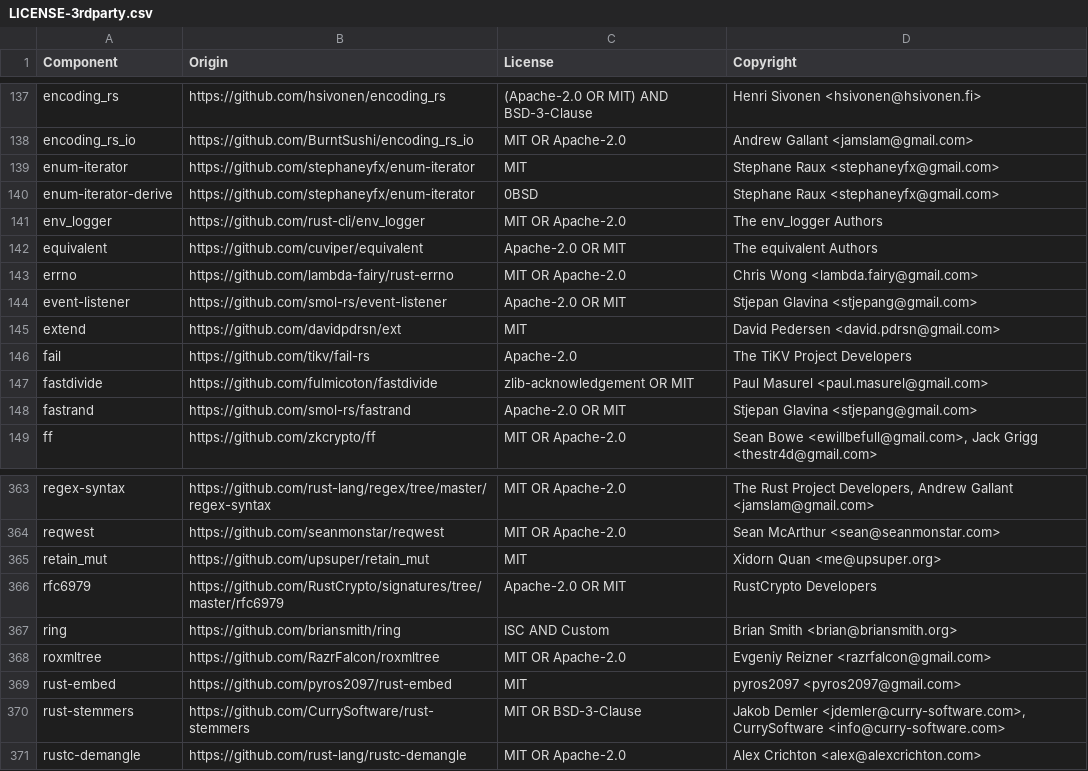
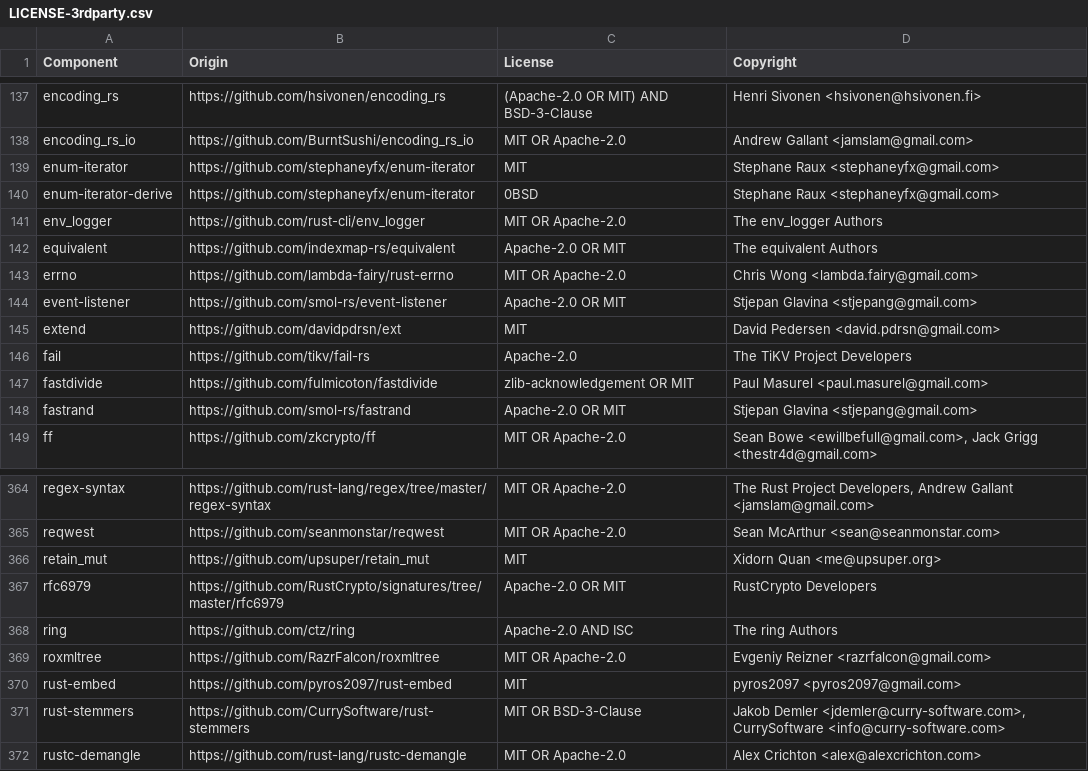
Before and after one commit to quickwit-oss/quickwit, a CSV file: LICENSE-3rdparty.csv, drawn as a sheet; only a part is shown, gaps mark what is left out; the diff covers the shown part only.

Commit message:
Update LICENSE-3rdparty.csv file

```diff
--- a/LICENSE-3rdparty.csv
+++ b/LICENSE-3rdparty.csv
@@ -141,3 +141,3 @@ enum-iterator-derive,https://github.com/stephaneyfx/enum-iterator,0BSD,Stephane
 env_logger,https://github.com/rust-cli/env_logger,MIT OR Apache-2.0,The env_logger Authors
-equivalent,https://github.com/cuviper/equivalent,Apache-2.0 OR MIT,The equivalent Authors
+equivalent,https://github.com/indexmap-rs/equivalent,Apache-2.0 OR MIT,The equivalent Authors
 errno,https://github.com/lambda-fairy/rust-errno,MIT OR Apache-2.0,Chris Wong <lambda.fairy@gmail.com>
@@ -366,3 +367,3 @@ retain_mut,https://github.com/upsuper/retain_mut,MIT,Xidorn Quan <me@upsuper.org
 rfc6979,https://github.com/RustCrypto/signatures/tree/master/rfc6979,Apache-2.0 OR MIT,RustCrypto Developers
-ring,https://github.com/briansmith/ring,ISC AND Custom,Brian Smith <brian@briansmith.org>
+ring,https://github.com/ctz/ring,Apache-2.0 AND ISC,The ring Authors
 roxmltree,https://github.com/RazrFalcon/roxmltree,MIT OR Apache-2.0,Evgeniy Reizner <razrfalcon@gmail.com>
```
Also changed, not shown: 3 added rows, 13 removed rows and 1 edited cell elsewhere in this file.
